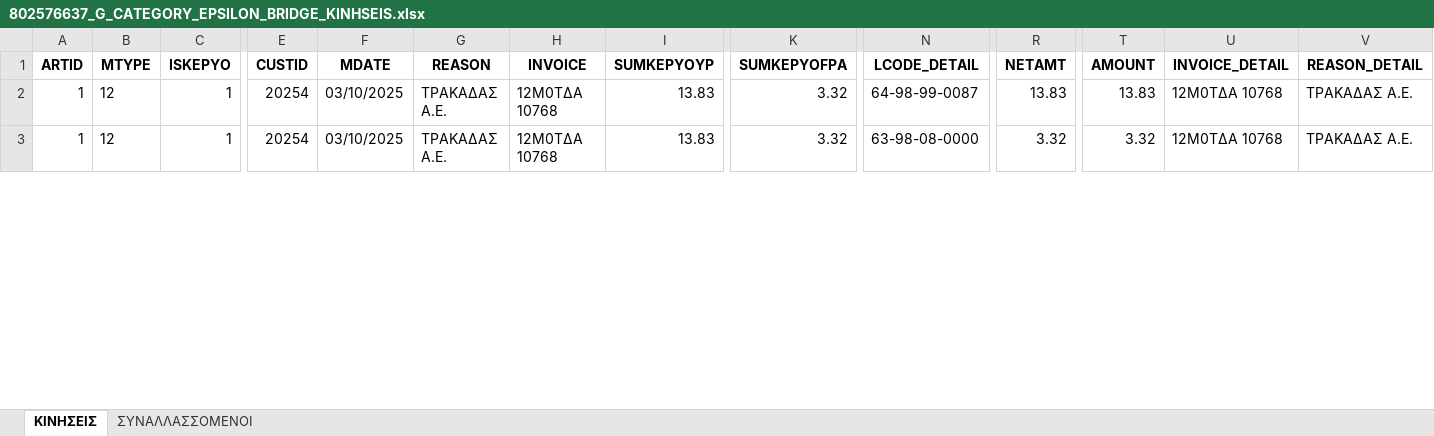
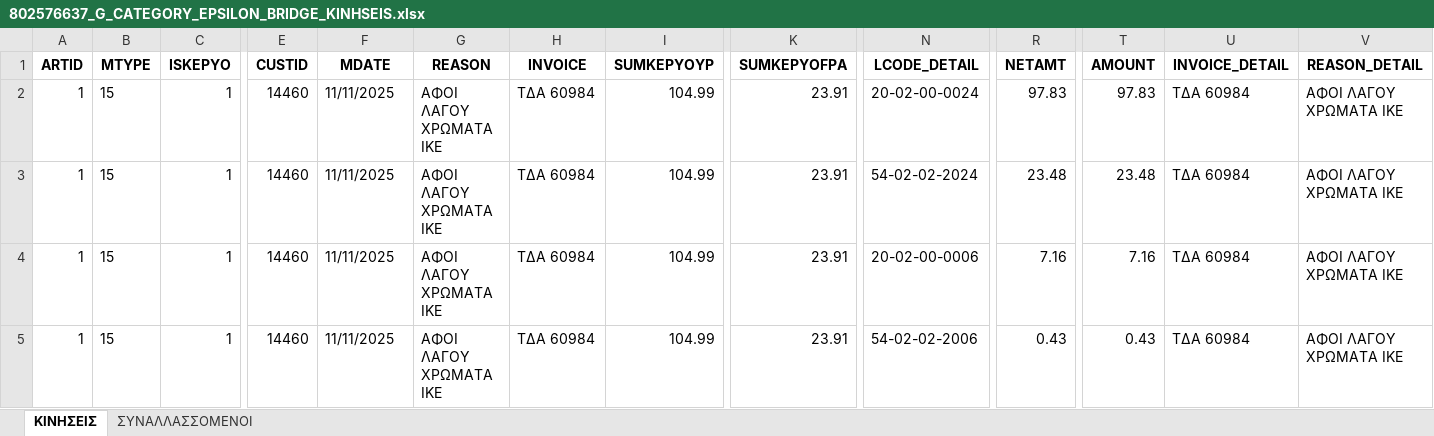
Before and after one commit to adonisdour/ScanmyData_private, an Excel workbook: data/tony/exports/802576637_G_CATEGORY_EPSILON_BRIDGE_KINHSEIS.xlsx, sheet ΚΙΝΗΣΕΙΣ, drawn as a sheet; only a part is shown, gaps mark what is left out; values as stored, in another font and other column widths than the file's, no borders; addresses are those after the commit; rows hold the shown columns only; the diff covers the shown part only; the diff names each change by its address in the sheet, - before the commit and + after, or states it on an @@ line.

Commit message:
mtype check

```diff
--- a/data/tony/exports/802576637_G_CATEGORY_EPSILON_BRIDGE_KINHSEIS.xlsx (sheet ΚΙΝΗΣΕΙΣ)
+++ b/data/tony/exports/802576637_G_CATEGORY_EPSILON_BRIDGE_KINHSEIS.xlsx (sheet ΚΙΝΗΣΕΙΣ)
-B2 (MTYPE): 12
+B2 (MTYPE): 15
-E2 (CUSTID): 20254
+E2 (CUSTID): 14460
-F2 (MDATE): 03/10/2025
+F2 (MDATE): 11/11/2025
-G2 (REASON): ΤΡΑΚΑΔΑΣ Α.Ε.
+G2 (REASON): ΑΦΟΙ ΛΑΓΟΥ ΧΡΩΜΑΤΑ ΙΚΕ
-H2 (INVOICE): 12Μ0ΤΔΑ 10768
+H2 (INVOICE): TΔA 60984
-I2 (SUMKEPYOYP): 13.83
+I2 (SUMKEPYOYP): 104.99
-K2 (SUMKEPYOFPA): 3.32
+K2 (SUMKEPYOFPA): 23.91
-N2 (LCODE_DETAIL): 64-98-99-0087
+N2 (LCODE_DETAIL): 20-02-00-0024
-R2 (NETAMT): 13.83
+R2 (NETAMT): 97.83
-T2 (AMOUNT): 13.83
+T2 (AMOUNT): 97.83
-U2 (INVOICE_DETAIL): 12Μ0ΤΔΑ 10768
+U2 (INVOICE_DETAIL): TΔA 60984
-V2 (REASON_DETAIL): ΤΡΑΚΑΔΑΣ Α.Ε.
+V2 (REASON_DETAIL): ΑΦΟΙ ΛΑΓΟΥ ΧΡΩΜΑΤΑ ΙΚΕ
+row 3: 1 | 15 | 1 | 14460 | 11/11/2025 | ΑΦΟΙ ΛΑΓΟΥ ΧΡΩΜΑΤΑ ΙΚΕ | TΔA 60984 | 104.99 | 23.91 | 54-02-02-2024 | 23.48 | 23.48 | TΔA 60984 | ΑΦΟΙ ΛΑΓΟΥ ΧΡΩΜΑΤΑ ΙΚΕ
-B4 (MTYPE): 12
+B4 (MTYPE): 15
-E4 (CUSTID): 20254
+E4 (CUSTID): 14460
-F4 (MDATE): 03/10/2025
+F4 (MDATE): 11/11/2025
-G4 (REASON): ΤΡΑΚΑΔΑΣ Α.Ε.
+G4 (REASON): ΑΦΟΙ ΛΑΓΟΥ ΧΡΩΜΑΤΑ ΙΚΕ
-H4 (INVOICE): 12Μ0ΤΔΑ 10768
+H4 (INVOICE): TΔA 60984
-I4 (SUMKEPYOYP): 13.83
+I4 (SUMKEPYOYP): 104.99
-K4 (SUMKEPYOFPA): 3.32
+K4 (SUMKEPYOFPA): 23.91
-N4 (LCODE_DETAIL): 63-98-08-0000
+N4 (LCODE_DETAIL): 20-02-00-0006
-R4 (NETAMT): 3.32
+R4 (NETAMT): 7.16
-T4 (AMOUNT): 3.32
+T4 (AMOUNT): 7.16
-U4 (INVOICE_DETAIL): 12Μ0ΤΔΑ 10768
+U4 (INVOICE_DETAIL): TΔA 60984
-V4 (REASON_DETAIL): ΤΡΑΚΑΔΑΣ Α.Ε.
+V4 (REASON_DETAIL): ΑΦΟΙ ΛΑΓΟΥ ΧΡΩΜΑΤΑ ΙΚΕ
+row 5: 1 | 15 | 1 | 14460 | 11/11/2025 | ΑΦΟΙ ΛΑΓΟΥ ΧΡΩΜΑΤΑ ΙΚΕ | TΔA 60984 | 104.99 | 23.91 | 54-02-02-2006 | 0.43 | 0.43 | TΔA 60984 | ΑΦΟΙ ΛΑΓΟΥ ΧΡΩΜΑΤΑ ΙΚΕ
```
Also changed, not shown: 5 removed rows and 12 edited cells elsewhere in this sheet, sheet ΣΥΝΑΛΛΑΣΣΟΜΕΝΟΙ, data/tony/excel/802576637_2025_invoices.xlsx, 13 other files.
